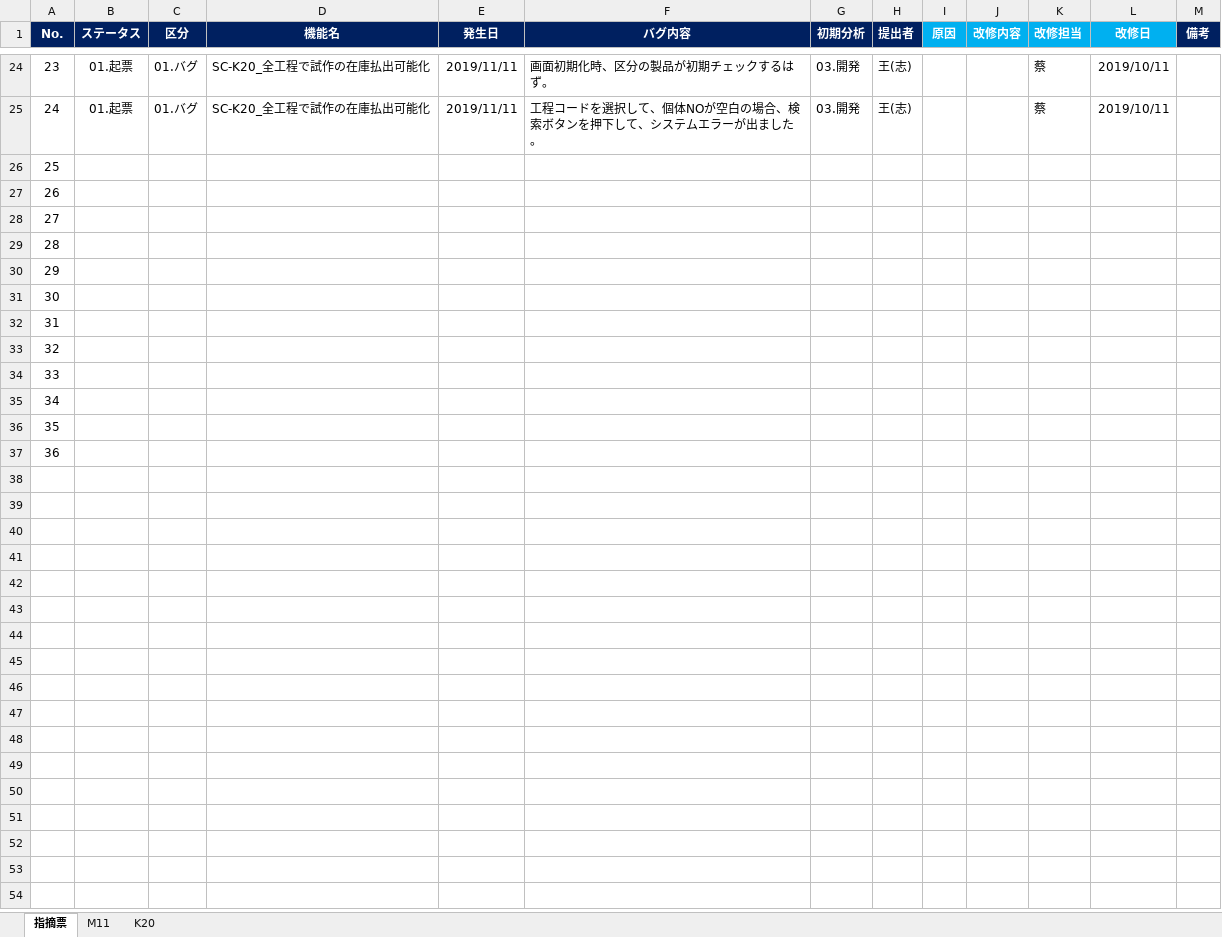
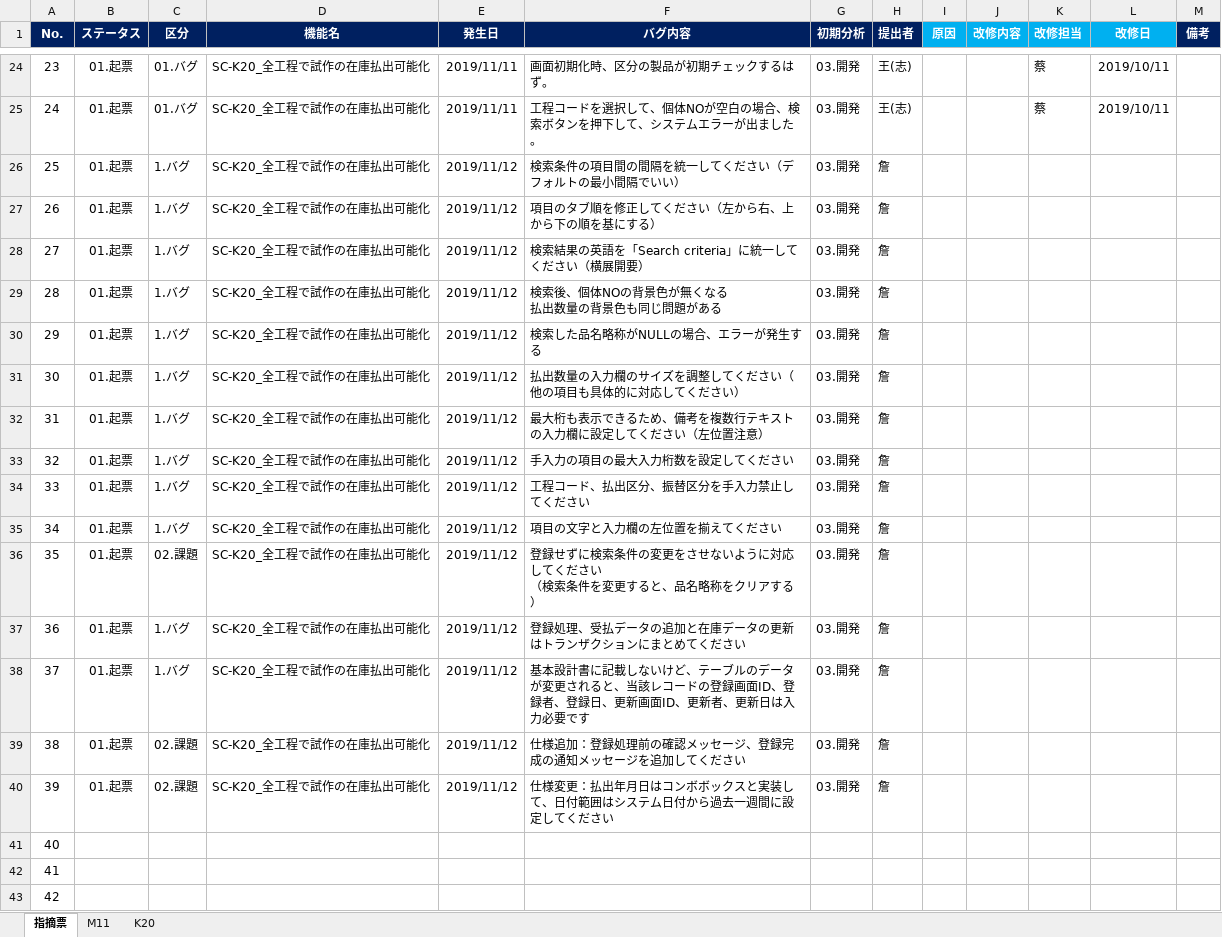
Before and after one commit to LeviDlflu/backdoor, an Excel workbook: 上海/【BackDoor】_ソースレビュー結果.xlsx, sheet 指摘票, drawn as a sheet; only a part is shown, gaps mark what is left out; values as stored, in another font and other column widths than the file's, no borders; conditional formats not drawn; removed rows and columns are numbered as before the commit, all else as after; ↵ is a line break in a cell; the diff names each change by its address in the sheet, - before the commit and + after, or states it on an @@ line.

```diff
--- a/上海/【BackDoor】_ソースレビュー結果.xlsx (sheet 指摘票)
+++ b/上海/【BackDoor】_ソースレビュー結果.xlsx (sheet 指摘票)
+row 26: 25 | 01.起票 | 1.バグ | SC-K20_全工程で試作の在庫払出可能化 | 2019/11/12 | 検索条件の項目間の間隔を統一してください（デフォルトの最小間隔でいい） | 03.開発 | 詹
+row 27: 26 | 01.起票 | 1.バグ | SC-K20_全工程で試作の在庫払出可能化 | 2019/11/12 | 項目のタブ順を修正してください（左から右、上から下の順を基にする） | 03.開発 | 詹
+row 28: 27 | 01.起票 | 1.バグ | SC-K20_全工程で試作の在庫払出可能化 | 2019/11/12 | 検索結果の英語を「Search criteria」に統一してください（横展開要） | 03.開発 | 詹
+row 29: 28 | 01.起票 | 1.バグ | SC-K20_全工程で試作の在庫払出可能化 | 2019/11/12 | 検索後、個体NOの背景色が無くなる ↵ 払出数量の背景色も同じ問題がある | 03.開発 | 詹
+row 30: 29 | 01.起票 | 1.バグ | SC-K20_全工程で試作の在庫払出可能化 | 2019/11/12 | 検索した品名略称がNULLの場合、エラーが発生する | 03.開発 | 詹
+row 31: 30 | 01.起票 | 1.バグ | SC-K20_全工程で試作の在庫払出可能化 | 2019/11/12 | 払出数量の入力欄のサイズを調整してください（他の項目も具体的に対応してください） | 03.開発 | 詹
+row 32: 31 | 01.起票 | 1.バグ | SC-K20_全工程で試作の在庫払出可能化 | 2019/11/12 | 最大桁も表示できるため、備考を複数行テキストの入力欄に設定してください（左位置注意） | 03.開発 | 詹
+row 33: 32 | 01.起票 | 1.バグ | SC-K20_全工程で試作の在庫払出可能化 | 2019/11/12 | 手入力の項目の最大入力桁数を設定してください | 03.開発 | 詹
+row 34: 33 | 01.起票 | 1.バグ | SC-K20_全工程で試作の在庫払出可能化 | 2019/11/12 | 工程コード、払出区分、振替区分を手入力禁止してください | 03.開発 | 詹
+row 35: 34 | 01.起票 | 1.バグ | SC-K20_全工程で試作の在庫払出可能化 | 2019/11/12 | 項目の文字と入力欄の左位置を揃えてください | 03.開発 | 詹
+row 36: 35 | 01.起票 | 02.課題 | SC-K20_全工程で試作の在庫払出可能化 | 2019/11/12 | 登録せずに検索条件の変更をさせないように対応してください ↵ （検索条件を変更すると、品名略称をクリアする） | 03.開発 | 詹
+row 37: 36 | 01.起票 | 1.バグ | SC-K20_全工程で試作の在庫払出可能化 | 2019/11/12 | 登録処理、受払データの追加と在庫データの更新はトランザクションにまとめてください | 03.開発 | 詹
+row 38: 37 | 01.起票 | 1.バグ | SC-K20_全工程で試作の在庫払出可能化 | 2019/11/12 | 基本設計書に記載しないけど、テーブルのデータが変更されると、当該レコードの登録画面ID、登録者、登録日、更新画面ID、更新者、更新日は入力必要です | 03.開発 | 詹
+row 39: 38 | 01.起票 | 02.課題 | SC-K20_全工程で試作の在庫払出可能化 | 2019/11/12 | 仕様追加：登録処理前の確認メッセージ、登録完成の通知メッセージを追加してください | 03.開発 | 詹
+row 40: 39 | 01.起票 | 02.課題 | SC-K20_全工程で試作の在庫払出可能化 | 2019/11/12 | 仕様変更：払出年月日はコンボボックスと実装して、日付範囲はシステム日付から過去一週間に設定してください | 03.開発 | 詹
@@ column A (No.) renumbered between rows 41 and 43 @@
-row 29: 28
-row 30: 29
-row 31: 30
-row 32: 31
-row 33: 32
-row 34: 33
-row 35: 34
-row 36: 35
-row 37: 36
```
Also changed, not shown: charts or pictures, 01_基本設計書/20200220リリース/SC-K16A_成形実績明細画面.xlsx, 01_基本設計書/20200220リリース/SC-K16_成形実績参照画面.xlsx, 5 other files.
